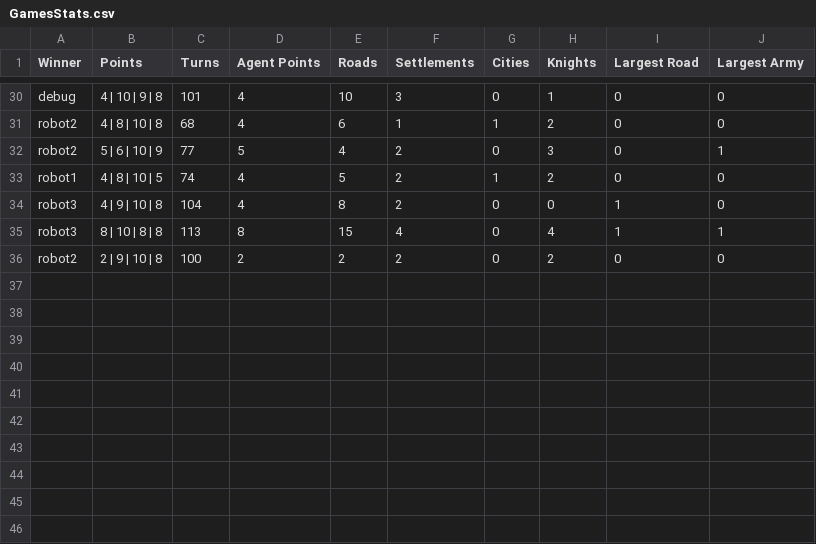
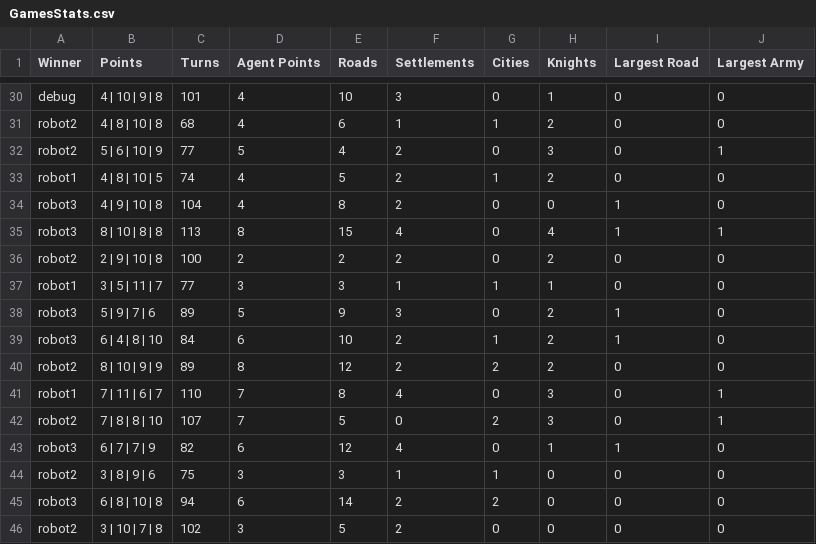
Before and after one commit to drummo2000/TC2, a CSV file: Client/SimulatorLogs/GamesStats.csv, drawn as a sheet; only a part is shown, gaps mark what is left out.

```diff
--- a/Client/SimulatorLogs/GamesStats.csv
+++ b/Client/SimulatorLogs/GamesStats.csv
@@ -36 +36,11 @@ robot3,8 | 10 | 8 | 8,113, 8,15, 4, 0, 4, 1, 1
 robot2,2 | 9 | 10 | 8,100, 2, 2, 2, 0, 2, 0, 0
+robot1,3 | 5 | 11 | 7,77, 3, 3, 1, 1, 1, 0, 0
+robot3,5 | 9 | 7 | 6,89, 5, 9, 3, 0, 2, 1, 0
+robot3,6 | 4 | 8 | 10,84, 6,10, 2, 1, 2, 1, 0
+robot2,8 | 10 | 9 | 9,89, 8,12, 2, 2, 2, 0, 0
+robot1,7 | 11 | 6 | 7,110, 7, 8, 4, 0, 3, 0, 1
+robot2,7 | 8 | 8 | 10,107, 7, 5, 0, 2, 3, 0, 1
+robot3,6 | 7 | 7 | 9,82, 6,12, 4, 0, 1, 1, 0
+robot2,3 | 8 | 9 | 6,75, 3, 3, 1, 1, 0, 0, 0
+robot3,6 | 8 | 10 | 8,94, 6,14, 2, 2, 0, 0, 0
+robot2,3 | 10 | 7 | 8,102, 3, 5, 2, 0, 0, 0, 0
```
Also changed, not shown: Client/JSettlersGames/StatsNewGame.csv, 39 other files.
